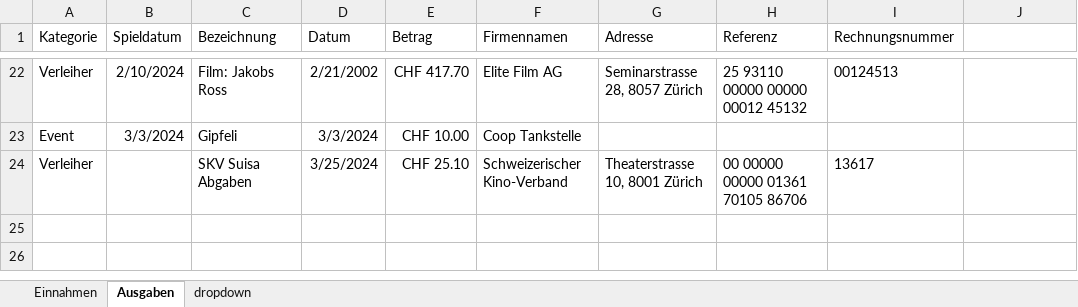
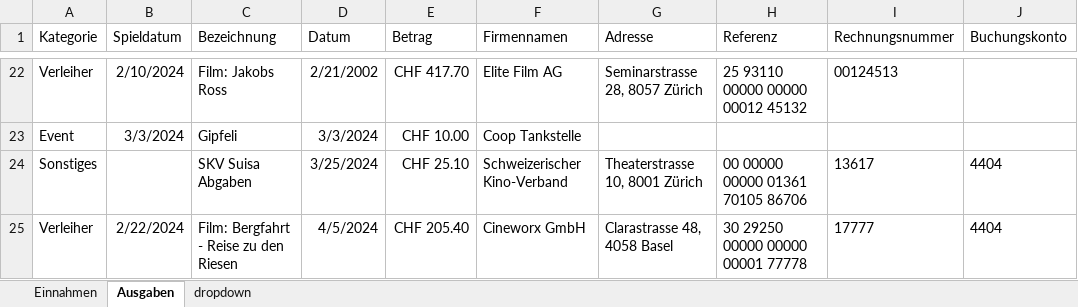
Before and after one commit to slvwagner/Kinoklub, an Excel workbook: Input/Einnahmen und Ausgaben.xlsx, sheet Ausgaben, drawn as a sheet; only a part is shown, gaps mark what is left out; values as stored, in another font and other column widths than the file's, no borders; table styles not drawn; the diff names each change by its address in the sheet, - before the commit and + after, or states it on an @@ line.

Commit message:
Verleiherrechnung Bergfhart 22.2.24

```diff
--- a/Input/Einnahmen und Ausgaben.xlsx (sheet Ausgaben)
+++ b/Input/Einnahmen und Ausgaben.xlsx (sheet Ausgaben)
-J1: (empty)
+J1: Buchungskonto
-A24 (Kategorie): Verleiher
+A24 (Kategorie): Sonstiges
-J24 (Buchungskonto): (empty)
+J24 (Buchungskonto): 4404
+row 25: Verleiher | 2/22/2024 | Film: Bergfahrt - Reise zu den Riesen | 4/5/2024 | CHF 205.40 | Cineworx GmbH | Clarastrasse 48, 4058 Basel | 30 29250 00000 00000 00001 77778 | 17777 | 4404
```
Also changed, not shown: Input/Verleiherabgaben.xlsx.
